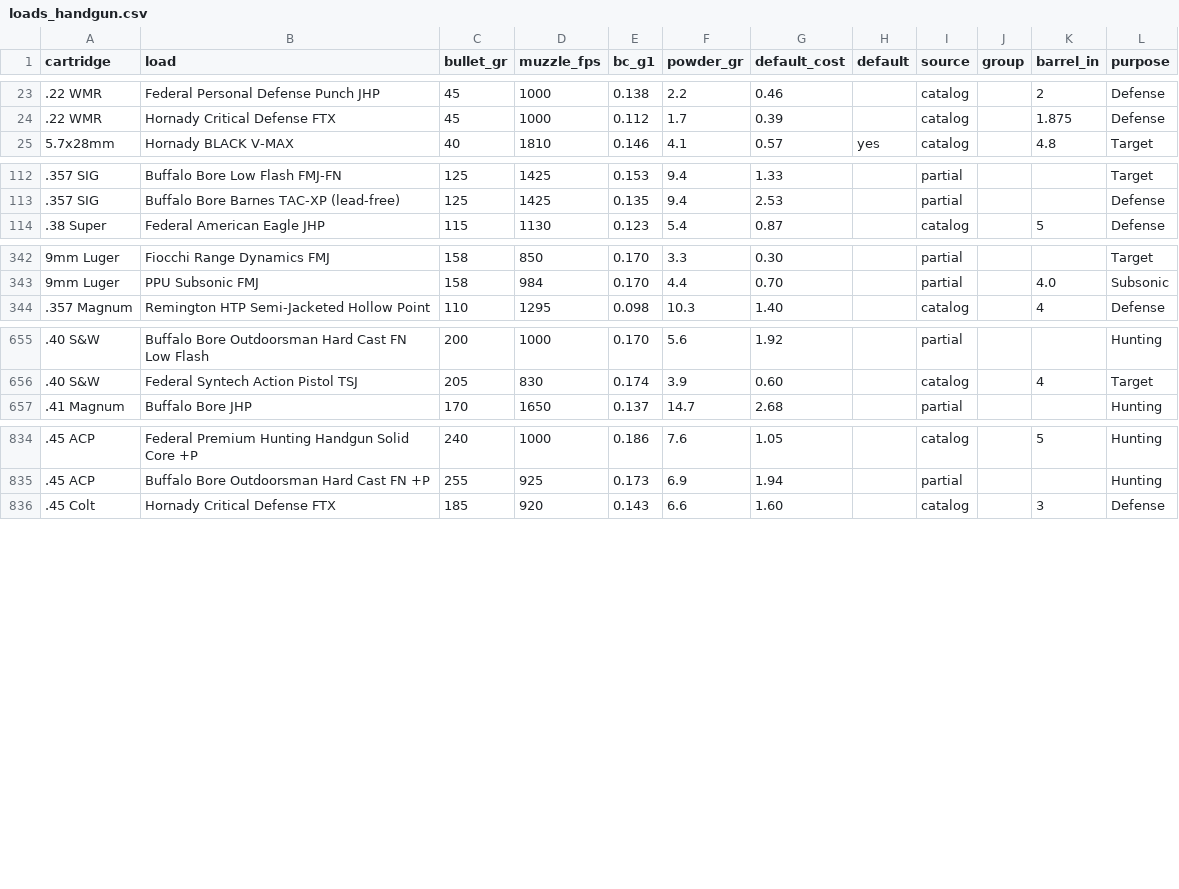
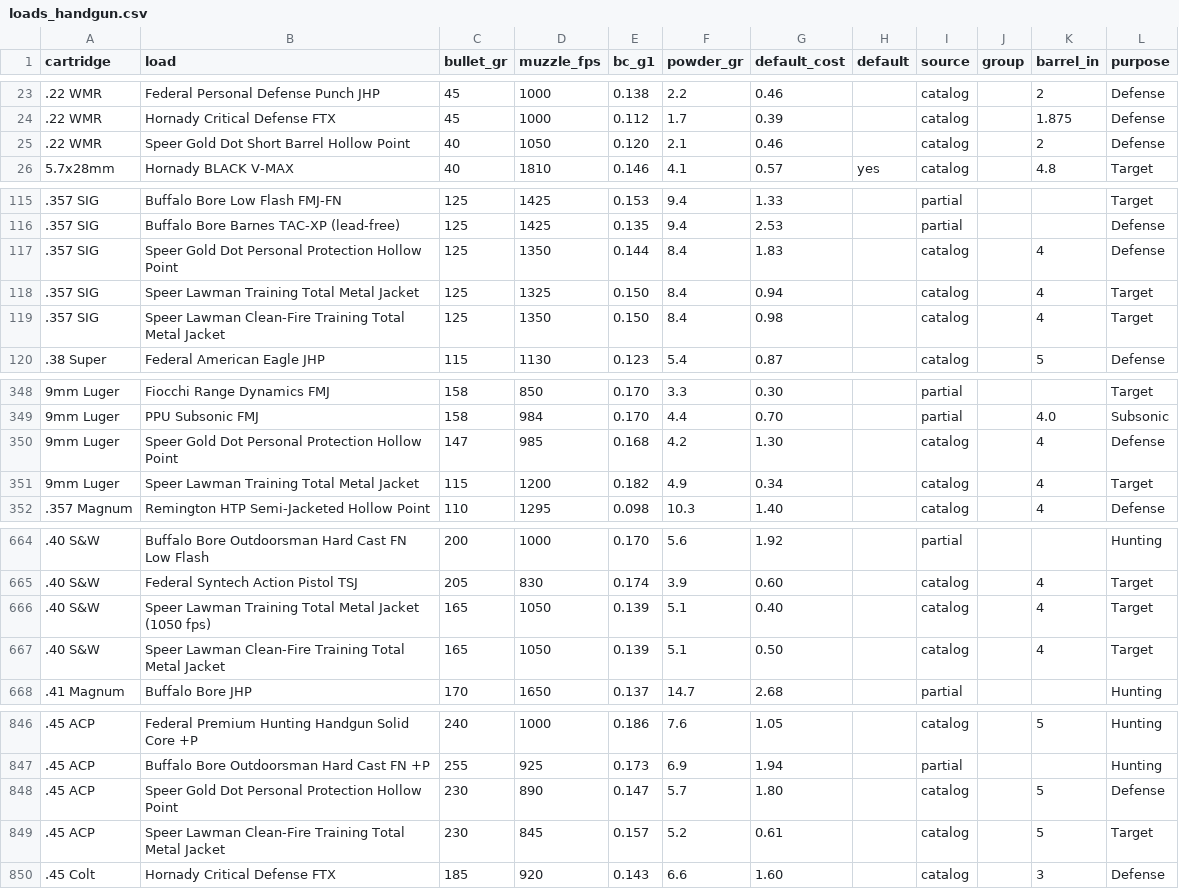
Before and after one commit to mrakz03/Load-Lore, a CSV file: data/loads_handgun.csv, drawn as a sheet; only a part is shown, gaps mark what is left out; the diff covers the shown part only; the diff names each change by its address in the sheet, - before the commit and + after, or states it on an @@ line.

```diff
--- a/data/loads_handgun.csv
+++ b/data/loads_handgun.csv
+row 25: .22 WMR | Speer Gold Dot Short Barrel Hollow Point | 40 | 1050 | 0.120 | 2.1 | 0.46 |  | catalog |  | 2 | Defense
+row 117: .357 SIG | Speer Gold Dot Personal Protection Hollow Point | 125 | 1350 | 0.144 | 8.4 | 1.83 |  | catalog |  | 4 | Defense
+row 118: .357 SIG | Speer Lawman Training Total Metal Jacket | 125 | 1325 | 0.150 | 8.4 | 0.94 |  | catalog |  | 4 | Target
+row 119: .357 SIG | Speer Lawman Clean-Fire Training Total Metal Jacket | 125 | 1350 | 0.150 | 8.4 | 0.98 |  | catalog |  | 4 | Target
+row 350: 9mm Luger | Speer Gold Dot Personal Protection Hollow Point | 147 | 985 | 0.168 | 4.2 | 1.30 |  | catalog |  | 4 | Defense
+row 351: 9mm Luger | Speer Lawman Training Total Metal Jacket | 115 | 1200 | 0.182 | 4.9 | 0.34 |  | catalog |  | 4 | Target
+row 666: .40 S&W | Speer Lawman Training Total Metal Jacket (1050 fps) | 165 | 1050 | 0.139 | 5.1 | 0.40 |  | catalog |  | 4 | Target
+row 667: .40 S&W | Speer Lawman Clean-Fire Training Total Metal Jacket | 165 | 1050 | 0.139 | 5.1 | 0.50 |  | catalog |  | 4 | Target
+row 848: .45 ACP | Speer Gold Dot Personal Protection Hollow Point | 230 | 890 | 0.147 | 5.7 | 1.80 |  | catalog |  | 5 | Defense
+row 849: .45 ACP | Speer Lawman Clean-Fire Training Total Metal Jacket | 230 | 845 | 0.157 | 5.2 | 0.61 |  | catalog |  | 5 | Target
```
Also changed, not shown: 4 added rows and 1 edited cell elsewhere in this file, data/loads_pcc.csv, research/added_loads_sources.tsv, 1 other file.
